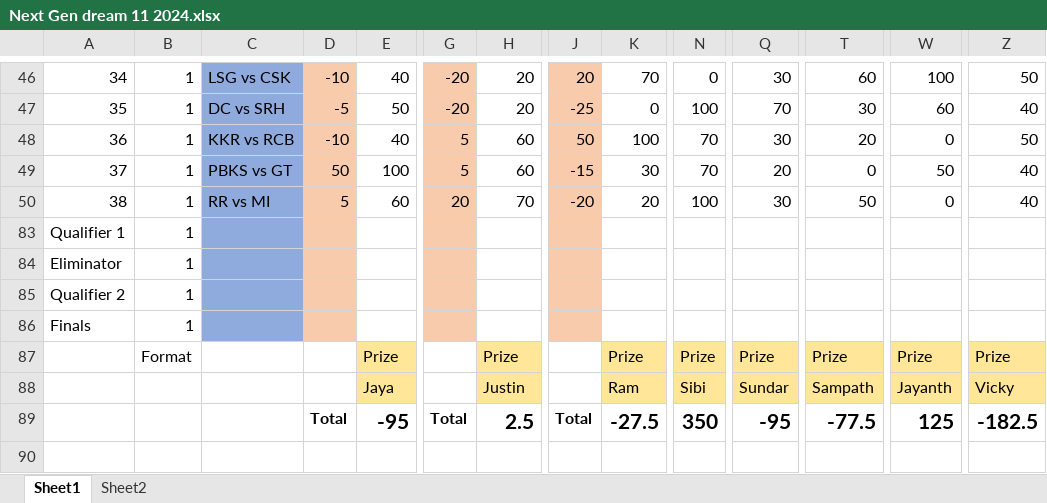
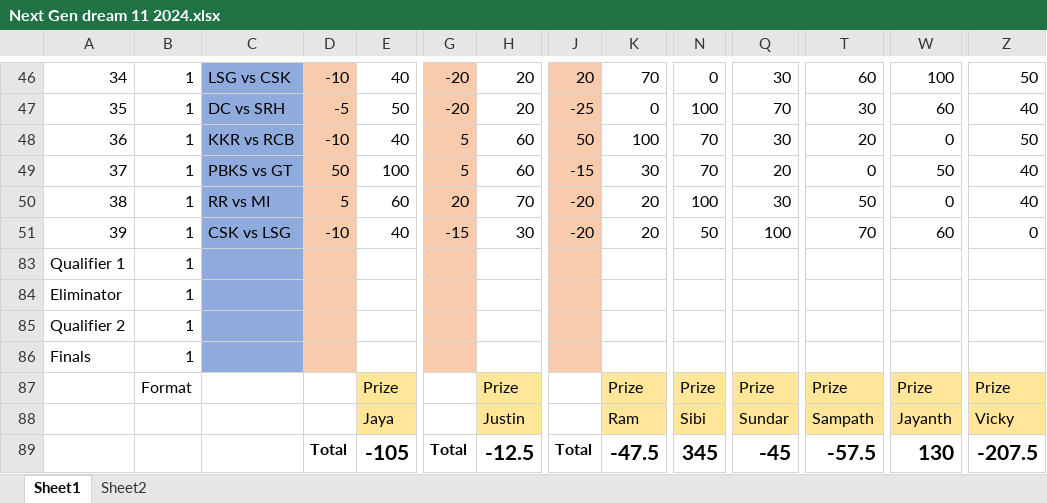
Before and after one commit to PaulJustin/IPL, an Excel workbook: 2024/Next Gen dream 11 2024.xlsx, sheet Sheet1, drawn as a sheet; only a part is shown, gaps mark what is left out; values as stored, in another font and other column widths than the file's, no borders; conditional formats not drawn; rows hold the shown columns only; the diff names each change by its address in the sheet, - before the commit and + after, or states it on an @@ line.

Commit message:
Contest 39 CSK vs LSG

```diff
--- a/2024/Next Gen dream 11 2024.xlsx (sheet Sheet1)
+++ b/2024/Next Gen dream 11 2024.xlsx (sheet Sheet1)
+row 51: 39 | 1 | CSK vs LSG | -10 | 40 | -15 | 30 | -20 | 20 | 50 | 100 | 70 | 60 | 0
-E89: -95
+E89: -105
-H89: 2.5
+H89: -12.5
-K89: -27.5
+K89: -47.5
-N89: 350
+N89: 345
-Q89: -95
+Q89: -45
-T89: -77.5
+T89: -57.5
-W89: 125
+W89: 130
-Z89: -182.5
+Z89: -207.5
```
